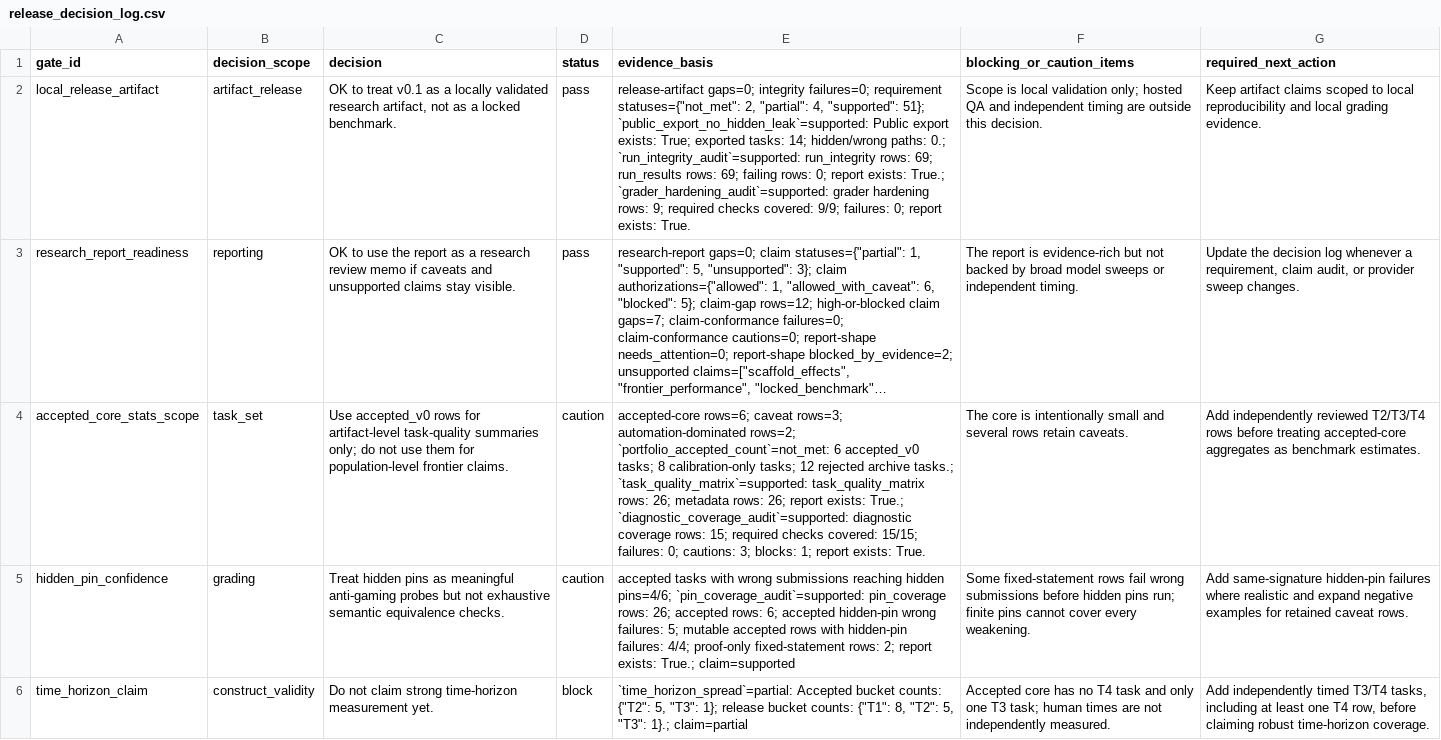
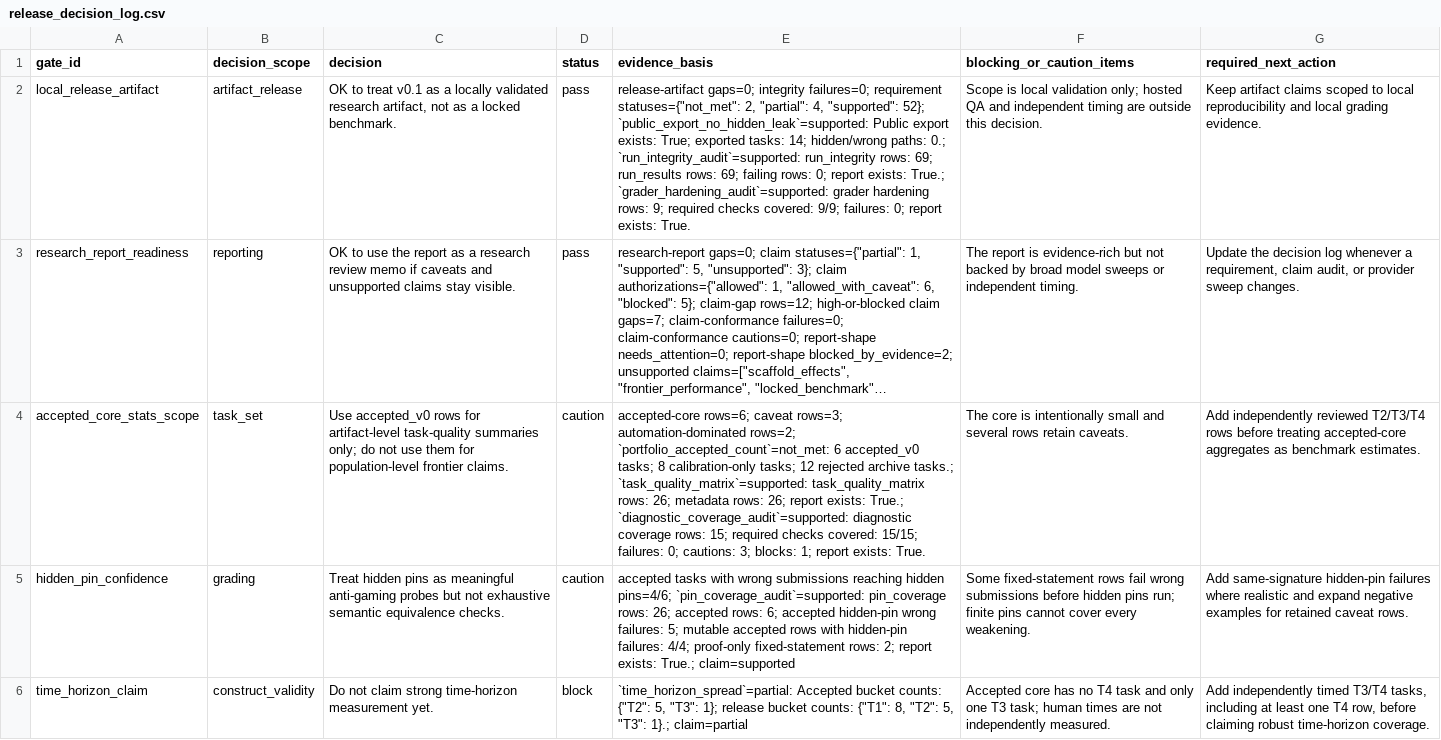
Before and after one commit to sebastian-griego/lean-time-horizon, a CSV file: data/release_decision_log.csv, drawn as a sheet; only a part is shown; long unchanged cells end in …; the diff names each change by its address in the sheet, - before the commit and + after, or states it on an @@ line.

```diff
--- a/data/release_decision_log.csv
+++ b/data/release_decision_log.csv
-E2 (evidence_basis): …4, "supported": 51}; `public_export_no_hidden_leak`=supported: Public…
+E2 (evidence_basis): …4, "supported": 52}; `public_export_no_hidden_leak`=supported: Public…
```
Also changed, not shown: data/benchmark_requirements.csv, data/claim_evidence_audit.csv, 20 other files.
